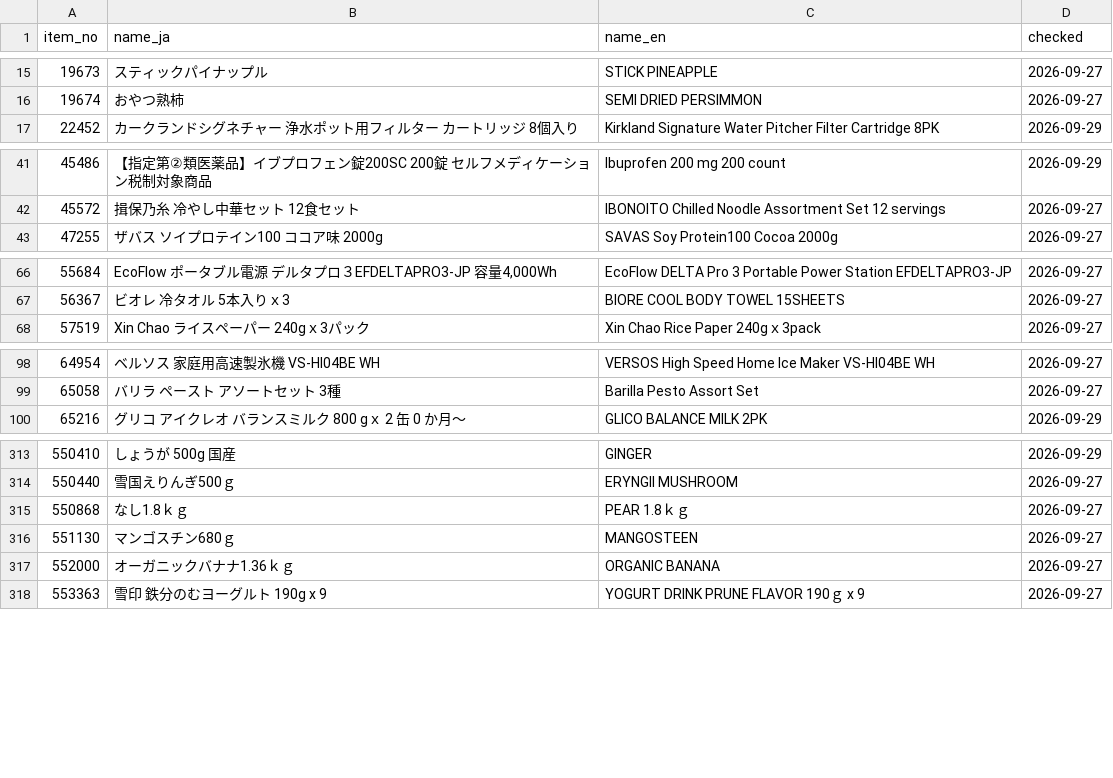
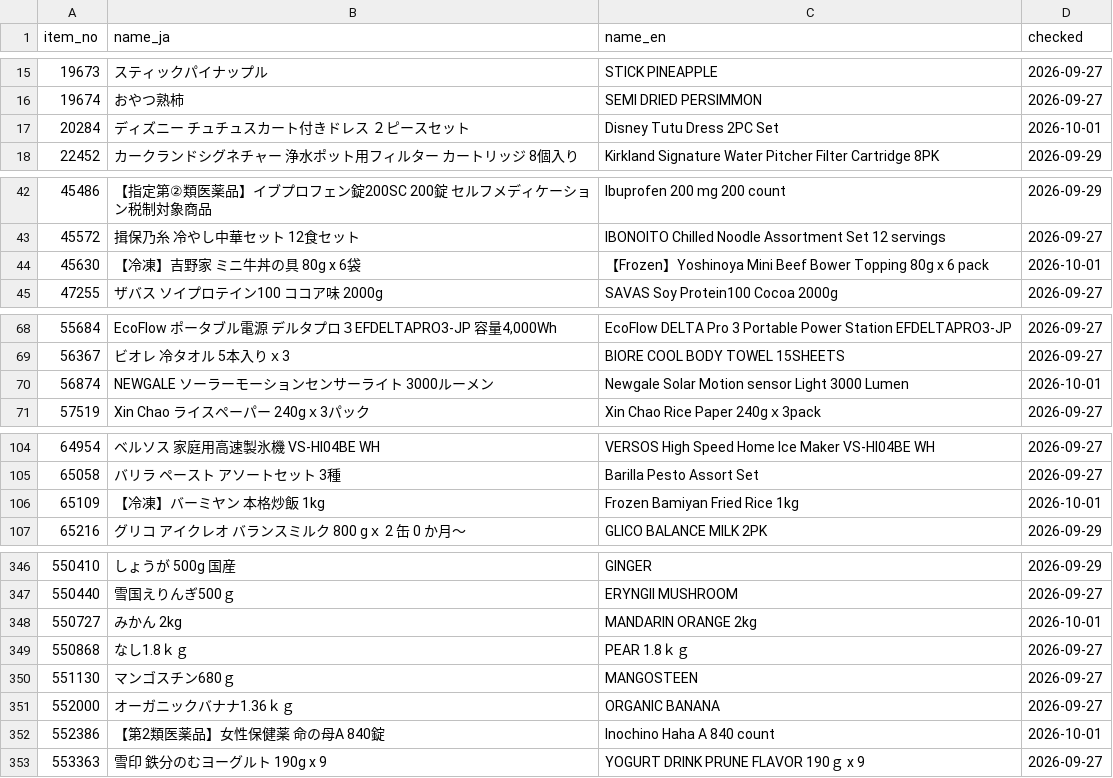
Before and after one commit to iPliny/costco-price-jp, a CSV file: data/product_names.csv, drawn as a sheet; only a part is shown, gaps mark what is left out; the diff covers the shown part only; the diff names each change by its address in the sheet, - before the commit and + after, or states it on an @@ line.

```diff
--- a/data/product_names.csv
+++ b/data/product_names.csv
+row 17: 20284 | ディズニー チュチュスカート付きドレス ２ピースセット | Disney Tutu Dress 2PC Set | 2026-10-01
+row 44: 45630 | 【冷凍】吉野家 ミニ牛丼の具 80g x 6袋 | 【Frozen】Yoshinoya Mini Beef Bower Topping 80g x 6 pack | 2026-10-01
+row 70: 56874 | NEWGALE ソーラーモーションセンサーライト 3000ルーメン | Newgale Solar Motion sensor Light 3000 Lumen | 2026-10-01
+row 106: 65109 | 【冷凍】バーミヤン 本格炒飯 1kg | Frozen Bamiyan Fried Rice 1kg | 2026-10-01
+row 348: 550727 | みかん 2kg | MANDARIN ORANGE 2kg | 2026-10-01
+row 352: 552386 | 【第2類医薬品】女性保健薬 命の母A 840錠 | Inochino Haha A 840 count | 2026-10-01
```
Also changed, not shown: 35 added rows elsewhere in this file, data/observations.csv.
